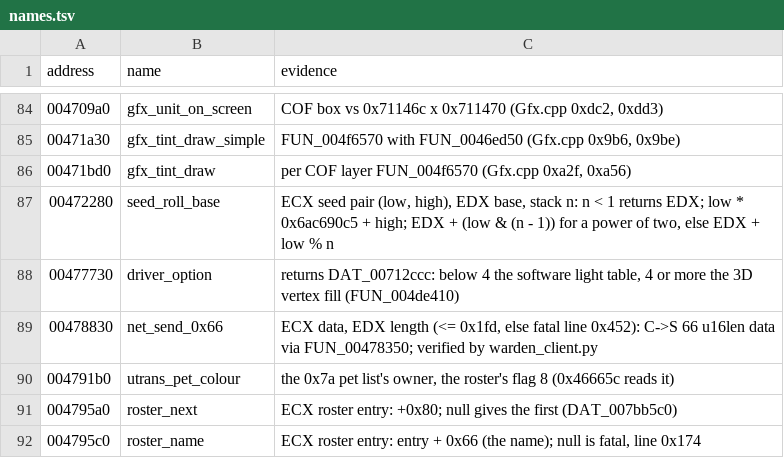
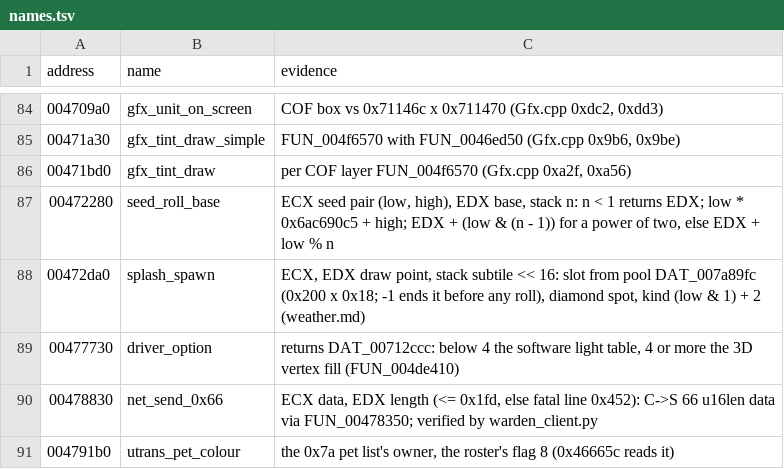
Before and after one commit to psi29a/d2decomped, a TSV file: docs/research/re/names.tsv, drawn as a sheet; only a part is shown, gaps mark what is left out; the shorter side is filled out with more unchanged rows; the diff names each change by its address in the sheet, - before the commit and + after, or states it on an @@ line.

Commit message:
Trace FUN_00472da0: the splash spawn and its 512-slot pool (cited)
d2d disagrees: its splash vector has no cap; a full pool skips the rolls.

```diff
--- a/docs/research/re/names.tsv
+++ b/docs/research/re/names.tsv
+row 88: 00472da0 | splash_spawn | ECX, EDX draw point, stack subtile << 16: slot from pool DAT_007a89fc (0x200 x 0x18; -1 ends it before any roll), diamond spot, kind (low & 1) + 2 (weather.md)
```
Also changed, not shown: 1 other file.
